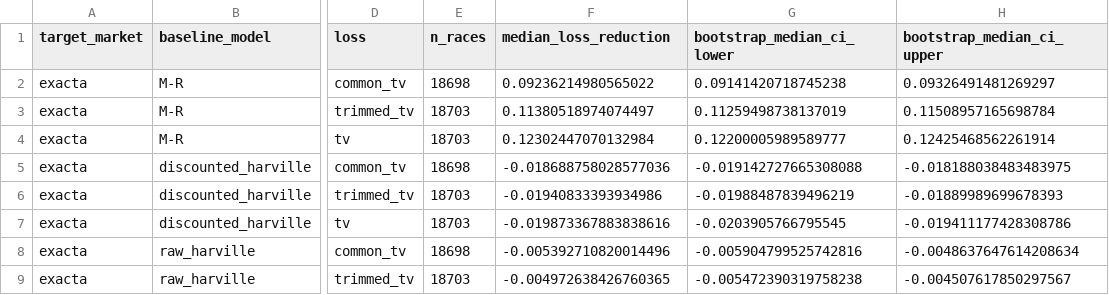
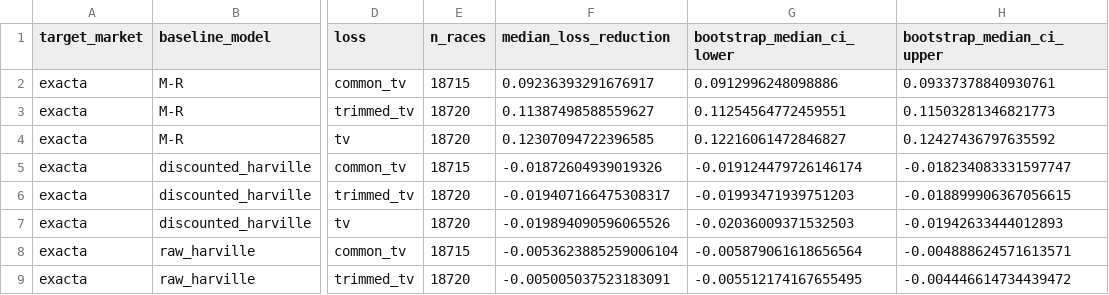
Before and after one commit to Joocheol/kra-post-trifecta, a CSV file: outputs/behavioral_same_sample_improvements.csv, drawn as a sheet; only a part is shown, gaps mark what is left out; the diff covers the shown part only; the diff names each change by its address in the sheet, - before the commit and + after, or states it on an @@ line.

```diff
--- a/outputs/behavioral_same_sample_improvements.csv
+++ b/outputs/behavioral_same_sample_improvements.csv
-E2 (n_races): 18698
+E2 (n_races): 18715
-F2 (median_loss_reduction): 0.09236214980565022
+F2 (median_loss_reduction): 0.09236393291676917
-G2 (bootstrap_median_ci_lower): 0.09141420718745238
+G2 (bootstrap_median_ci_lower): 0.0912996248098886
-H2 (bootstrap_median_ci_upper): 0.09326491481269297
+H2 (bootstrap_median_ci_upper): 0.09337378840930761
-E3:E4 (n_races): 18703
+E3:E4 (n_races): 18720
-F3 (median_loss_reduction): 0.11380518974074497
+F3 (median_loss_reduction): 0.11387498588559627
-G3 (bootstrap_median_ci_lower): 0.11259498738137019
+G3 (bootstrap_median_ci_lower): 0.11254564772459551
-H3 (bootstrap_median_ci_upper): 0.11508957165698784
+H3 (bootstrap_median_ci_upper): 0.11503281346821773
-F4 (median_loss_reduction): 0.12302447070132984
+F4 (median_loss_reduction): 0.12307094722396585
-G4 (bootstrap_median_ci_lower): 0.12200005989589777
+G4 (bootstrap_median_ci_lower): 0.12216061472846827
-H4 (bootstrap_median_ci_upper): 0.12425468562261914
+H4 (bootstrap_median_ci_upper): 0.12427436797635592
-E5 (n_races): 18698
+E5 (n_races): 18715
-F5 (median_loss_reduction): -0.018688758028577036
+F5 (median_loss_reduction): -0.01872604939019326
-G5 (bootstrap_median_ci_lower): -0.019142727665308088
+G5 (bootstrap_median_ci_lower): -0.019124479726146174
-H5 (bootstrap_median_ci_upper): -0.018188038483483975
+H5 (bootstrap_median_ci_upper): -0.018234083331597747
-E6:E7 (n_races): 18703
+E6:E7 (n_races): 18720
-F6 (median_loss_reduction): -0.01940833393934986
+F6 (median_loss_reduction): -0.019407166475308317
-G6 (bootstrap_median_ci_lower): -0.01988487839496219
+G6 (bootstrap_median_ci_lower): -0.01993471939751203
-H6 (bootstrap_median_ci_upper): -0.01889989699678393
+H6 (bootstrap_median_ci_upper): -0.018899906367056615
-F7 (median_loss_reduction): -0.019873367883838616
+F7 (median_loss_reduction): -0.019894090596065526
-G7 (bootstrap_median_ci_lower): -0.0203905766795545
+G7 (bootstrap_median_ci_lower): -0.02036009371532503
-H7 (bootstrap_median_ci_upper): -0.019411177428308786
+H7 (bootstrap_median_ci_upper): -0.01942633444012893
-E8 (n_races): 18698
+E8 (n_races): 18715
-F8 (median_loss_reduction): -0.005392710820014496
+F8 (median_loss_reduction): -0.0053623885259006104
-G8 (bootstrap_median_ci_lower): -0.005904799525742816
+G8 (bootstrap_median_ci_lower): -0.005879061618656564
-H8 (bootstrap_median_ci_upper): -0.0048637647614208634
+H8 (bootstrap_median_ci_upper): -0.004888624571613571
-E9 (n_races): 18703
+E9 (n_races): 18720
-F9 (median_loss_reduction): -0.004972638426760365
+F9 (median_loss_reduction): -0.005005037523183091
-G9 (bootstrap_median_ci_lower): -0.005472390319758238
+G9 (bootstrap_median_ci_lower): -0.005512174167655495
-H9 (bootstrap_median_ci_upper): -0.004507617850297567
+H9 (bootstrap_median_ci_upper): -0.004446614734439472
```
Also changed, not shown: 112 edited cells elsewhere in this file, outputs/behavioral_model_comparison.csv, outputs/behavioral_model_parameters.csv, 19 other files.
